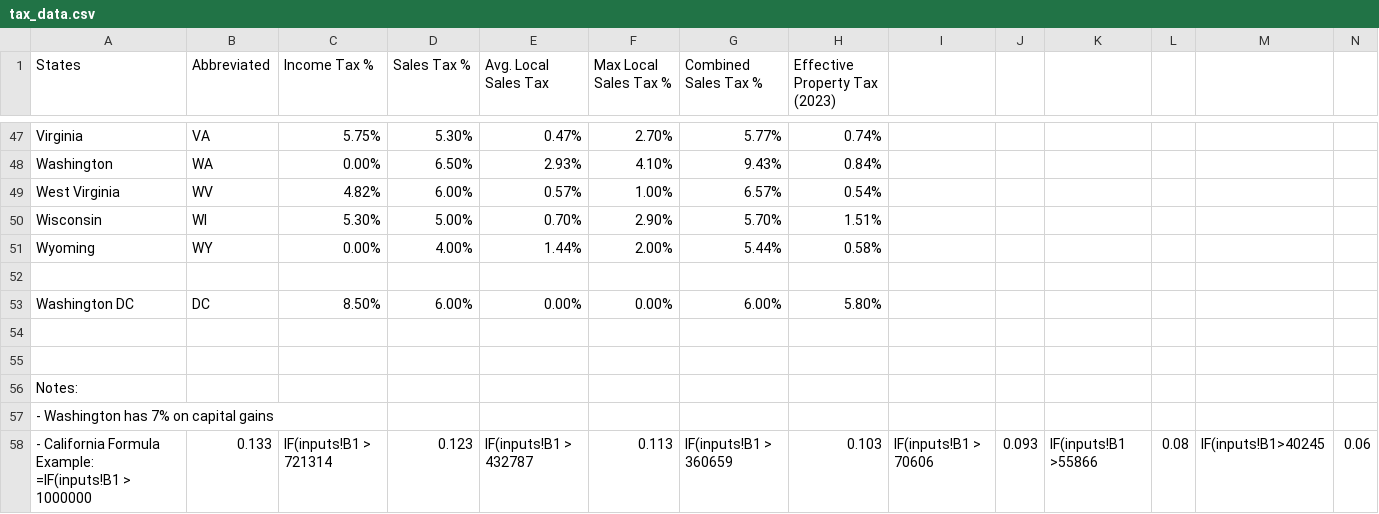
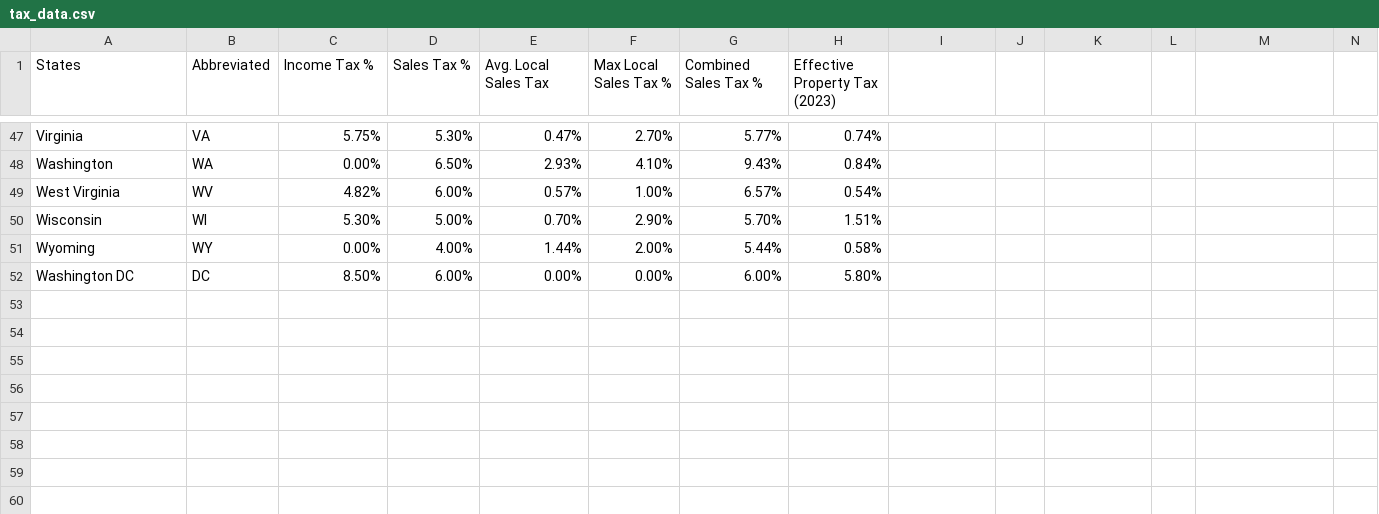
Before and after one commit to Connduit/ilovetaxes, a CSV file: tax_data.csv, drawn as a sheet; only a part is shown, gaps mark what is left out; rows hold the shown columns only; the diff names each change by its address in the sheet, - before the commit and + after, or states it on an @@ line.

Commit message:
Update tax_data.csv

```diff
--- a/tax_data.csv
+++ b/tax_data.csv
-row 52: (empty)
-row 54: (empty)
-row 55: (empty)
-row 56: Notes:
-row 57: - Washington has 7% on capital gains
-row 58: - California Formula Example: =IF(inputs!B1 > 1000000 | 0.133 | IF(inputs!B1 > 721314 | 0.123 | IF(inputs!B1 > 432787 | 0.113 | IF(inputs!B1 > 360659 | 0.103 | IF(inputs!B1 > 70606 | 0.093 | IF(inputs!B1 >55866 | 0.08 | IF(inputs!B1>40245 | 0.06
```
